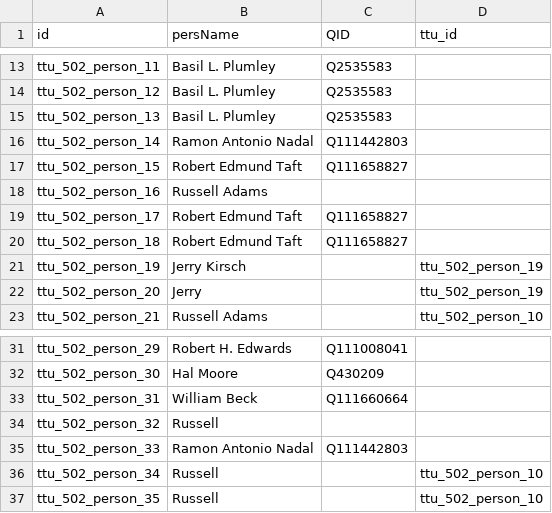
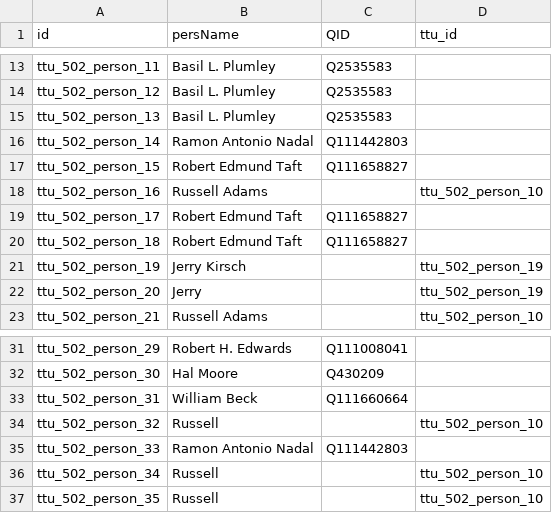
Before and after one commit to Dartmouth-Digital-History-Initiative/VNCA-Encoding, a TSV file: tsv/0502_beck_bill_persons.tsv, drawn as a sheet; only a part is shown, gaps mark what is left out.

Commit message:
Update 0502_beck_bill_persons.tsv

```diff
--- a/tsv/0502_beck_bill_persons.tsv
+++ b/tsv/0502_beck_bill_persons.tsv
@@ -17,3 +17,3 @@ ttu_502_person_14	Ramon Antonio Nadal	Q111442803
 ttu_502_person_15	Robert Edmund Taft	Q111658827	
-ttu_502_person_16	Russell Adams		
+ttu_502_person_16	Russell Adams		ttu_502_person_10
 ttu_502_person_17	Robert Edmund Taft	Q111658827	
@@ -33,3 +33,3 @@ ttu_502_person_30	Hal Moore	Q430209
 ttu_502_person_31	William Beck	Q111660664	
-ttu_502_person_32	Russell		
+ttu_502_person_32	Russell		ttu_502_person_10
 ttu_502_person_33	Ramon Antonio Nadal	Q111442803	
```
